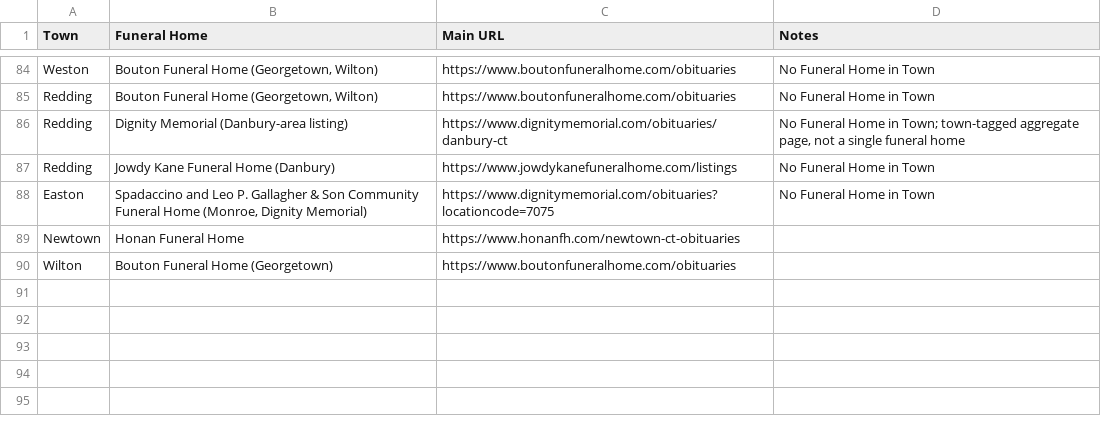
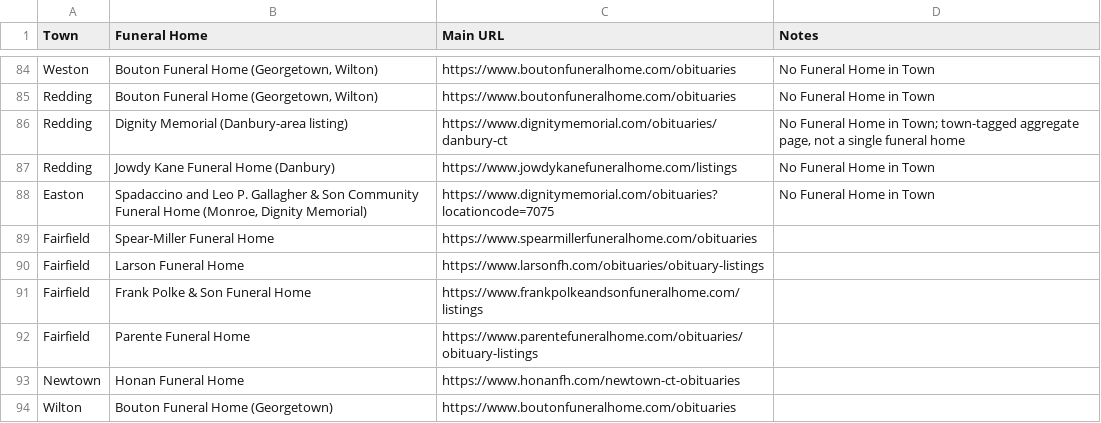
Before and after one commit to ElectricRoseStudio/AI-Journo-mooc-starter-kit, a CSV file: FuneralHomes.csv, drawn as a sheet; only a part is shown, gaps mark what is left out.

Commit message:
Add Fairfield to FuneralHomes.csv, log death-notices findings
Spear-Miller's Tukios listing needed a longer render wait than other
Tukios sites; the other three Fairfield homes are Cloudflare-blocked.
Also logs a new false-positive pattern (Southport/Fairfield-village
entry with an out-of-state second residence, excluded for ambiguity).

```diff
--- a/FuneralHomes.csv
+++ b/FuneralHomes.csv
@@ -88,2 +88,6 @@ Redding,Jowdy Kane Funeral Home (Danbury),https://www.jowdykanefuneralhome.com/l
 Easton,"Spadaccino and Leo P. Gallagher & Son Community Funeral Home (Monroe, Dignity Memorial)",https://www.dignitymemorial.com/obituaries?locationcode=7075,No Funeral Home in Town
+Fairfield,Spear-Miller Funeral Home,https://www.spearmillerfuneralhome.com/obituaries,
+Fairfield,Larson Funeral Home,https://www.larsonfh.com/obituaries/obituary-listings,
+Fairfield,Frank Polke & Son Funeral Home,https://www.frankpolkeandsonfuneralhome.com/listings,
+Fairfield,Parente Funeral Home,https://www.parentefuneralhome.com/obituaries/obituary-listings,
 Newtown,Honan Funeral Home,https://www.honanfh.com/newtown-ct-obituaries,
```
Also changed, not shown: 1 other file.
